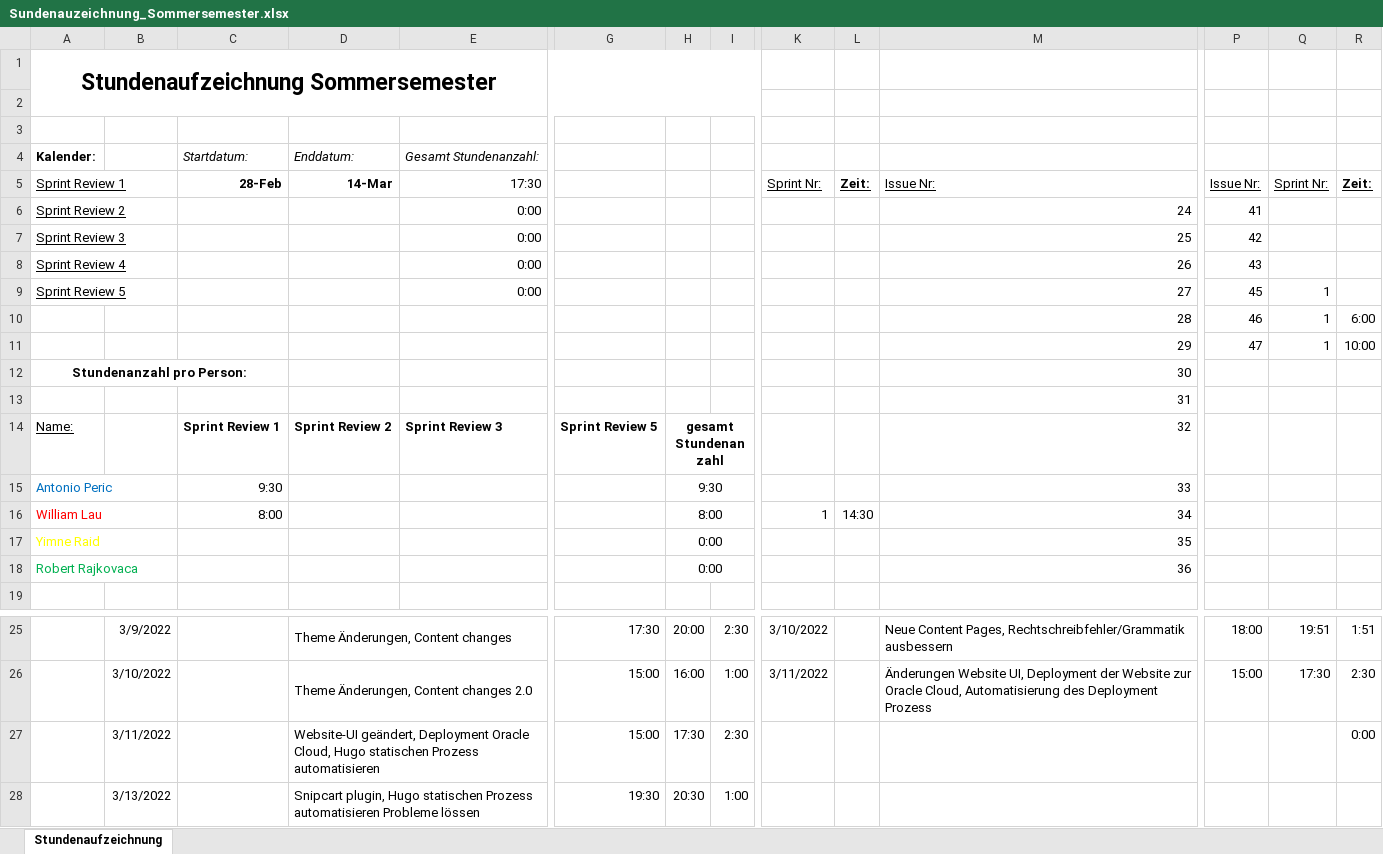
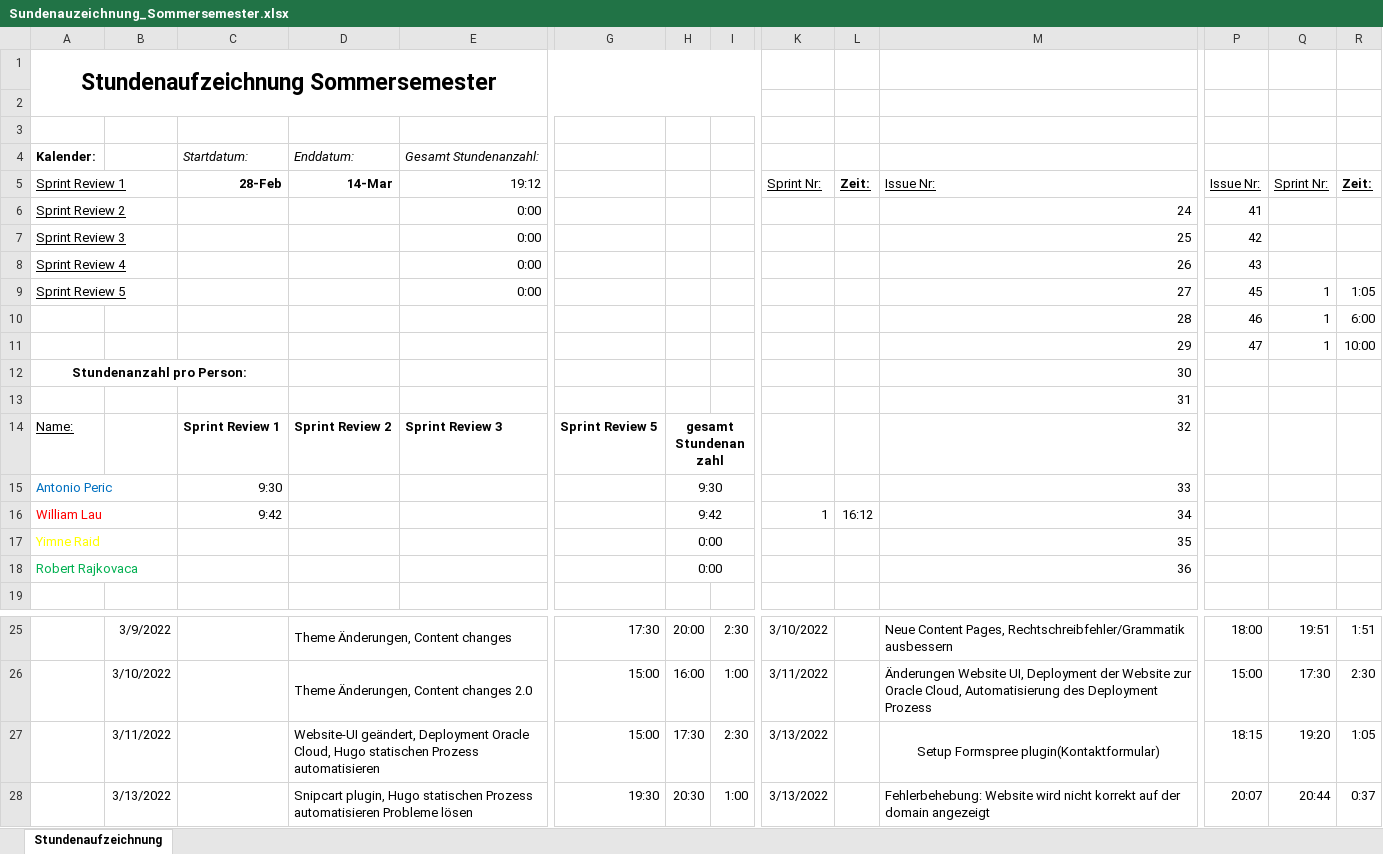
Before and after one commit to Team-Webshop-Jasmin/WebshopJasmin, an Excel workbook: Dokumente/Sundenauzeichnung_Sommersemester.xlsx, sheet Stundenaufzeichnung, drawn as a sheet; only a part is shown, gaps mark what is left out; values as stored, in another font and other column widths than the file's, no borders; removed rows and columns are numbered as before the commit, all else as after; rows hold the shown columns only; the diff names each change by its address in the sheet, - before the commit and + after, or states it on an @@ line.

Commit message:
Update Sundenauzeichnung_Sommersemester.xlsx
d

```diff
--- a/Dokumente/Sundenauzeichnung_Sommersemester.xlsx (sheet Stundenaufzeichnung)
+++ b/Dokumente/Sundenauzeichnung_Sommersemester.xlsx (sheet Stundenaufzeichnung)
-E5: 17:30
+E5: 19:12
-R9: (empty)
+R9: 1:05
-C16: 8:00
+C16: 9:42
-H16: 8:00
+H16: 9:42
-L16: 14:30
+L16: 16:12
-K27: (empty)
+K27: 3/13/2022
-M27: (empty)
+M27: Setup Formspree plugin(Kontaktformular)
-P27: (empty)
+P27: 18:15
-Q27: (empty)
+Q27: 19:20
-R27: 0:00
+R27: 1:05
-row 28:  | 3/13/2022 |  | Snipcart plugin, Hugo statischen Prozess automatisieren Probleme lössen |  | 19:30 | 20:30 | 1:00
+row 28:  | 3/13/2022 |  | Snipcart plugin, Hugo statischen Prozess automatisieren Probleme lösen |  | 19:30 | 20:30 | 1:00 | 3/13/2022 |  | Fehlerbehebung: Website wird nicht korrekt auf der domain angezeigt | 20:07 | 20:44 | 0:37
```
